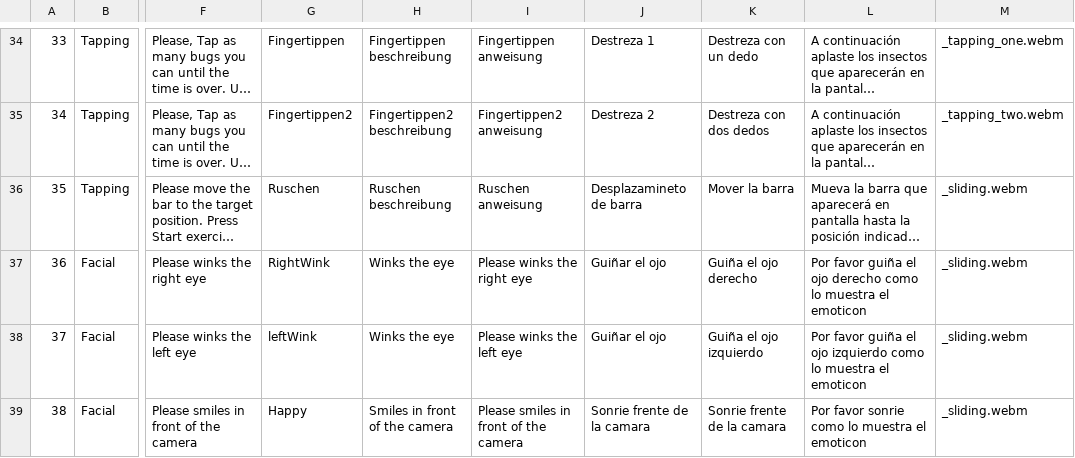
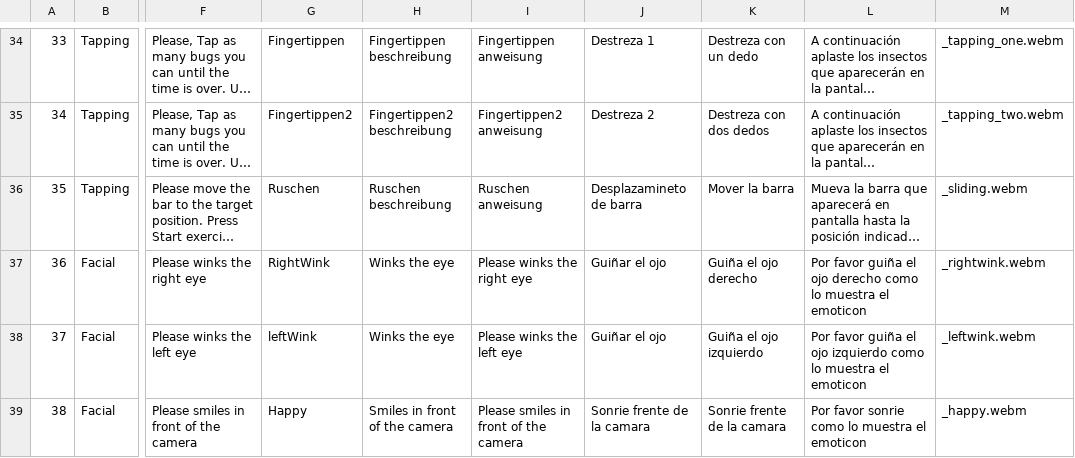
Before and after one commit to SAGI-FAU/SMA2, a CSV file: app/src/main/assets/instructions.csv, drawn as a sheet; only a part is shown, gaps mark what is left out; long unchanged cells end in …; the diff names each change by its address in the sheet, - before the commit and + after, or states it on an @@ line.

Commit message:
Added three new video capture activities with images guide for users (emoticon). Also the Manifest and MainActivityMenu were modified to request video capture permissions.

```diff
--- a/app/src/main/assets/instructions.csv
+++ b/app/src/main/assets/instructions.csv
-M37: _sliding.webm
+M37: _rightwink.webm
-M38: _sliding.webm
+M38: _leftwink.webm
-M39: _sliding.webm
+M39: _happy.webm
```
Also changed, not shown: 3 other files.
